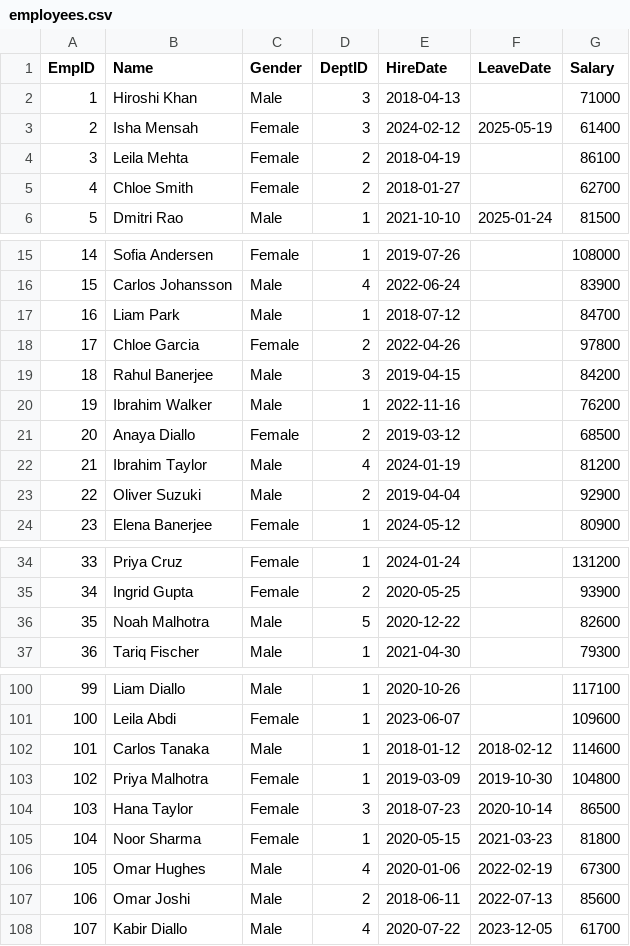
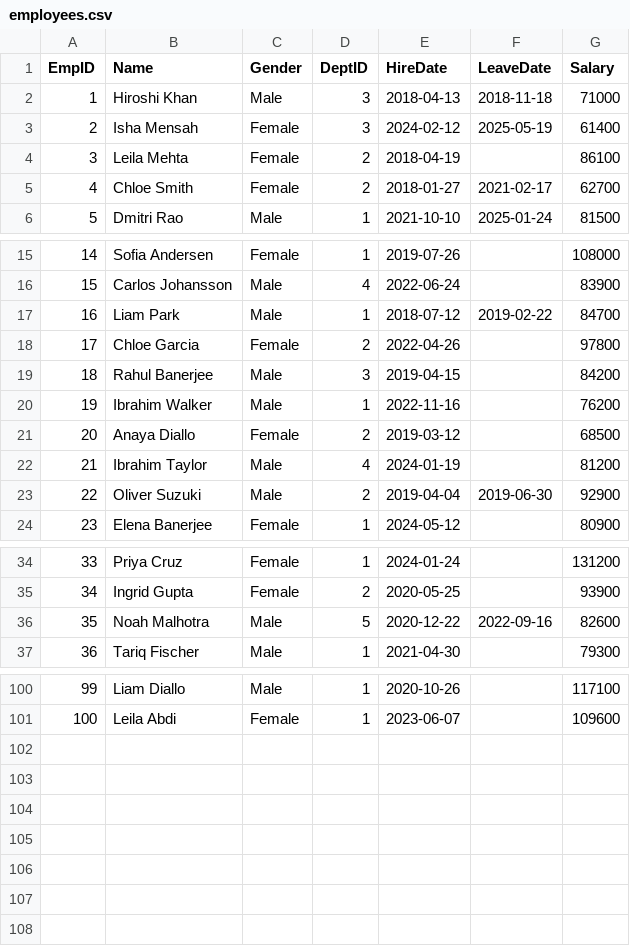
Before and after one commit to skssohail07/claude-automation-report, a CSV file: Data/csv/employees.csv, drawn as a sheet; only a part is shown, gaps mark what is left out; the diff covers the shown part only.

```diff
--- a/Data/csv/employees.csv
+++ b/Data/csv/employees.csv
@@ -1,6 +1,6 @@
 EmpID,Name,Gender,DeptID,HireDate,LeaveDate,Salary
-1,Hiroshi Khan,Male,3,2018-04-13,,71000
+1,Hiroshi Khan,Male,3,2018-04-13,2018-11-18,71000
 2,Isha Mensah,Female,3,2024-02-12,2025-05-19,61400
 3,Leila Mehta,Female,2,2018-04-19,,86100
-4,Chloe Smith,Female,2,2018-01-27,,62700
+4,Chloe Smith,Female,2,2018-01-27,2021-02-17,62700
 5,Dmitri Rao,Male,1,2021-10-10,2025-01-24,81500
@@ -16,3 +16,3 @@ EmpID,Name,Gender,DeptID,HireDate,LeaveDate,Salary
 15,Carlos Johansson,Male,4,2022-06-24,,83900
-16,Liam Park,Male,1,2018-07-12,,84700
+16,Liam Park,Male,1,2018-07-12,2019-02-22,84700
 17,Chloe Garcia,Female,2,2022-04-26,,97800
@@ -22,3 +22,3 @@ EmpID,Name,Gender,DeptID,HireDate,LeaveDate,Salary
 21,Ibrahim Taylor,Male,4,2024-01-19,,81200
-22,Oliver Suzuki,Male,2,2019-04-04,,92900
+22,Oliver Suzuki,Male,2,2019-04-04,2019-06-30,92900
 23,Elena Banerjee,Female,1,2024-05-12,,80900
@@ -35,3 +35,3 @@ EmpID,Name,Gender,DeptID,HireDate,LeaveDate,Salary
 34,Ingrid Gupta,Female,2,2020-05-25,,93900
-35,Noah Malhotra,Male,5,2020-12-22,,82600
+35,Noah Malhotra,Male,5,2020-12-22,2022-09-16,82600
 36,Tariq Fischer,Male,1,2021-04-30,,79300
@@ -101,8 +101 @@ EmpID,Name,Gender,DeptID,HireDate,LeaveDate,Salary
 100,Leila Abdi,Female,1,2023-06-07,,109600
-101,Carlos Tanaka,Male,1,2018-01-12,2018-02-12,114600
-102,Priya Malhotra,Female,1,2019-03-09,2019-10-30,104800
-103,Hana Taylor,Female,3,2018-07-23,2020-10-14,86500
-104,Noor Sharma,Female,1,2020-05-15,2021-03-23,81800
-105,Omar Hughes,Male,4,2020-01-06,2022-02-19,67300
-106,Omar Joshi,Male,2,2018-06-11,2022-07-13,85600
-107,Kabir Diallo,Male,4,2020-07-22,2023-12-05,61700
```
Also changed, not shown: 2 edited cells elsewhere in this file, 2 other files.
